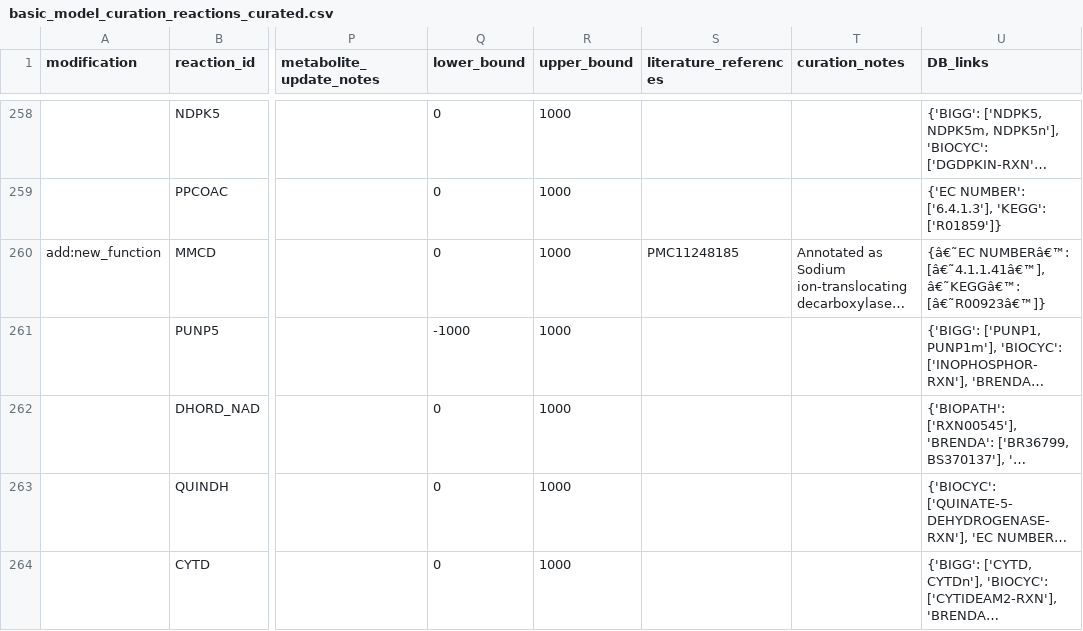
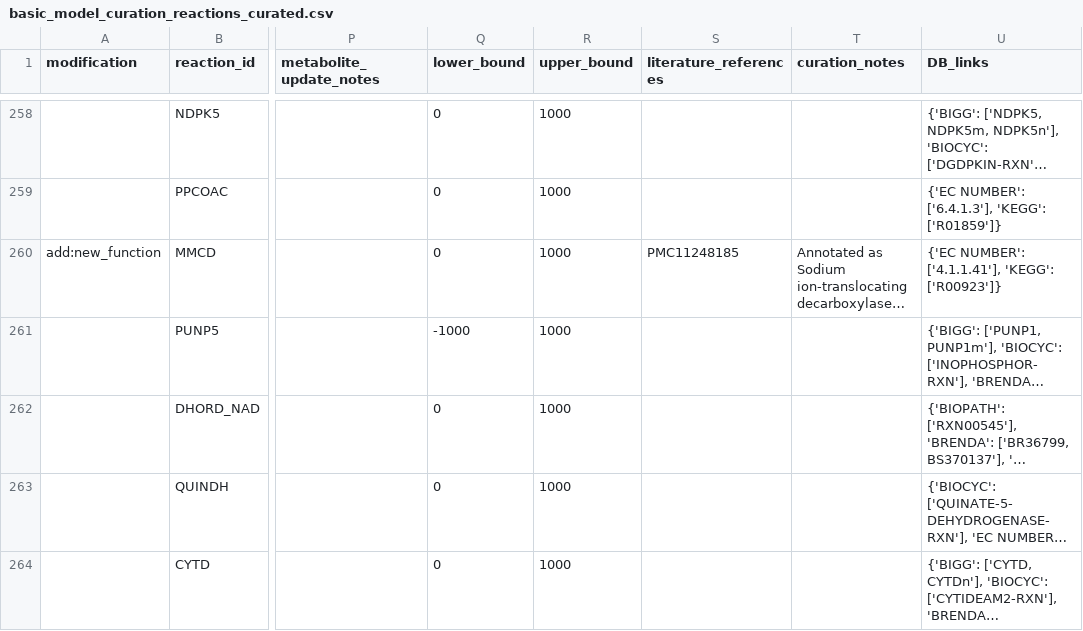
Before and after one commit to TrinhLab/ctherm-gem, a CSV file: iSG/basic_model_curation_reactions_curated.csv, drawn as a sheet; only a part is shown, gaps mark what is left out; long unchanged cells end in …; the diff names each change by its address in the sheet, - before the commit and + after, or states it on an @@ line.

Commit message:
fix #47

```diff
--- a/iSG/basic_model_curation_reactions_curated.csv
+++ b/iSG/basic_model_curation_reactions_curated.csv
-U260 (DB_links): {â€˜EC NUMBERâ€™: [â€˜4.1.1.41â€™], â€˜KEGGâ€™: [â€˜R00923â€™]}
+U260 (DB_links): {'EC NUMBER': ['4.1.1.41'], 'KEGG': ['R00923']}
```
